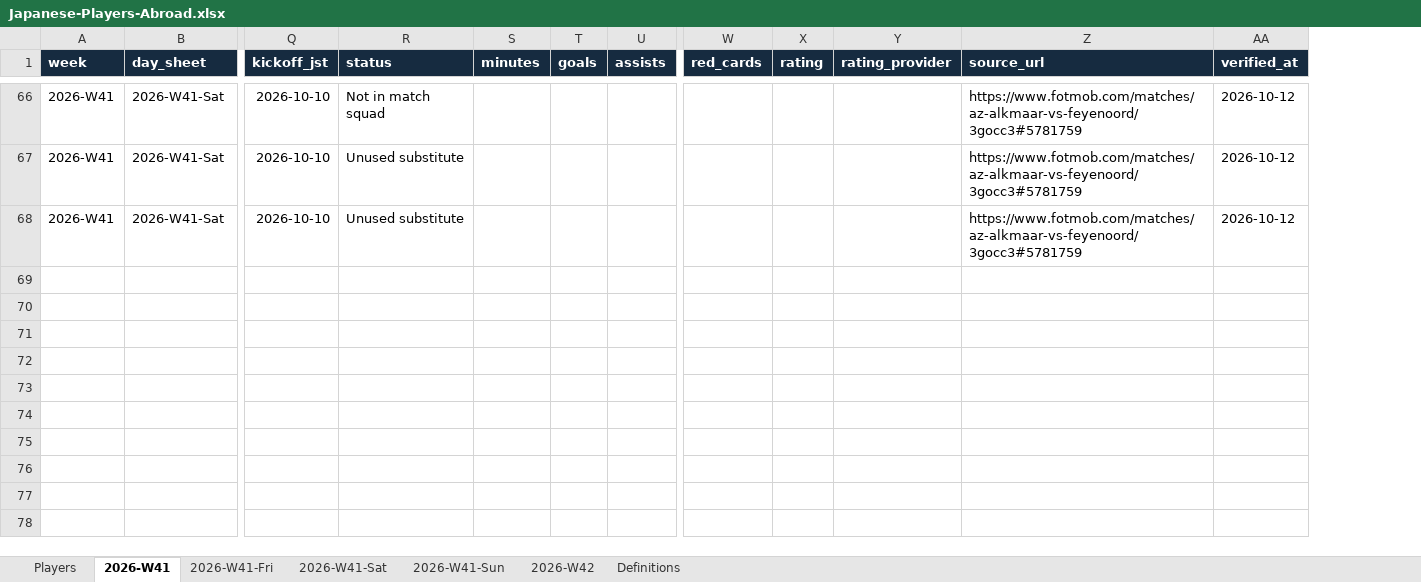
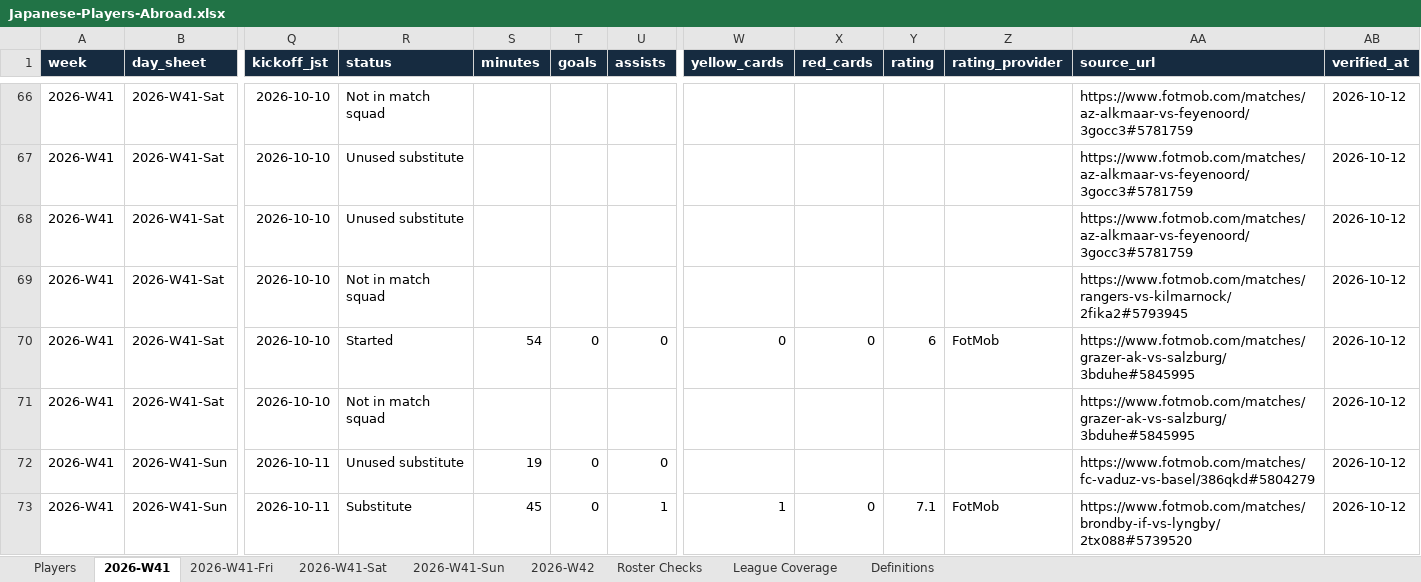
Before and after one commit to FreiheitLee1912/Soccer, an Excel workbook: Japanese-Players-Abroad.xlsx, sheet 2026-W41, drawn as a sheet; only a part is shown, gaps mark what is left out; values as stored, in another font and other column widths than the file's, no borders; table styles not drawn; rows hold the shown columns only; the diff covers the shown part only; the diff names each change by its address in the sheet, - before the commit and + after, or states it on an @@ line.

Commit message:
Expand Japanese player leagues and card icons

```diff
--- a/Japanese-Players-Abroad.xlsx (sheet 2026-W41)
+++ b/Japanese-Players-Abroad.xlsx (sheet 2026-W41)
+sheet tab: Roster Checks
+sheet tab: League Coverage
+column W (yellow_cards), empty
+row 69: 2026-W41 | 2026-W41-Sat | 2026-10-10 | Not in match squad |  |  |  |  |  |  |  | https://www.fotmob.com/matches/rangers-vs-kilmarnock/2fika2#5793945 | 2026-10-12
+row 70: 2026-W41 | 2026-W41-Sat | 2026-10-10 | Started | 54 | 0 | 0 | 0 | 0 | 6 | FotMob | https://www.fotmob.com/matches/grazer-ak-vs-salzburg/3bduhe#5845995 | 2026-10-12
+row 71: 2026-W41 | 2026-W41-Sat | 2026-10-10 | Not in match squad |  |  |  |  |  |  |  | https://www.fotmob.com/matches/grazer-ak-vs-salzburg/3bduhe#5845995 | 2026-10-12
+row 72: 2026-W41 | 2026-W41-Sun | 2026-10-11 | Unused substitute | 19 | 0 | 0 |  |  |  |  | https://www.fotmob.com/matches/fc-vaduz-vs-basel/386qkd#5804279 | 2026-10-12
+row 73: 2026-W41 | 2026-W41-Sun | 2026-10-11 | Substitute | 45 | 0 | 1 | 1 | 0 | 7.1 | FotMob | https://www.fotmob.com/matches/brondby-if-vs-lyngby/2tx088#5739520 | 2026-10-12
```
Also changed, not shown: 36 added rows elsewhere in this sheet, sheet 2026-W41-Sat, sheet Players, sheet 2026-W41-Sun, sheet 2026-W41-Fri, sheet 2026-W42, sheet Definitions, 7 other files.
